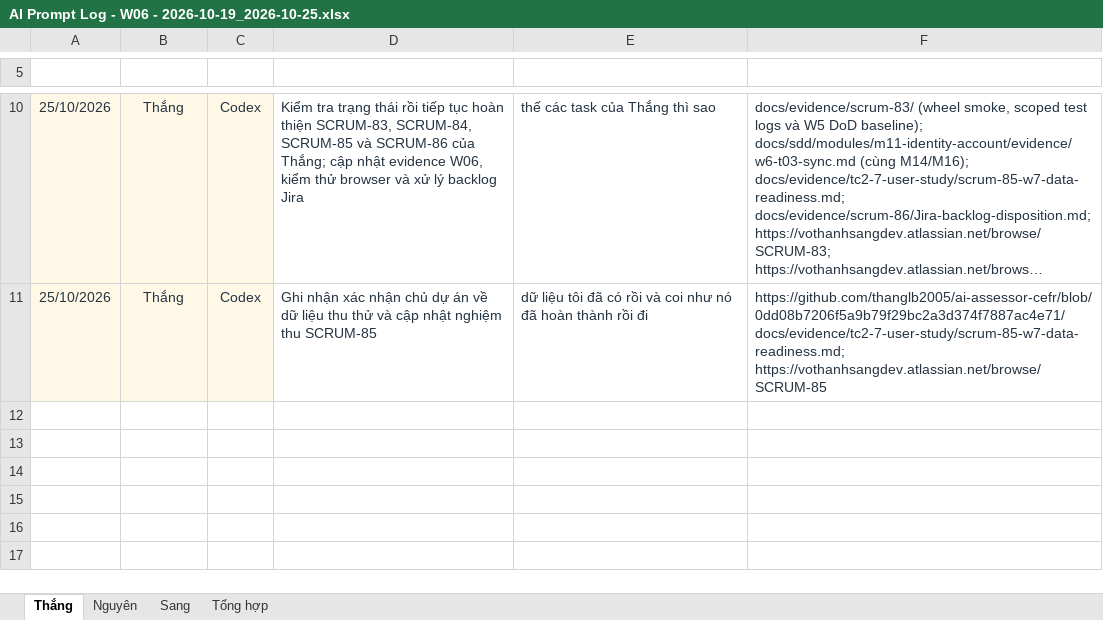
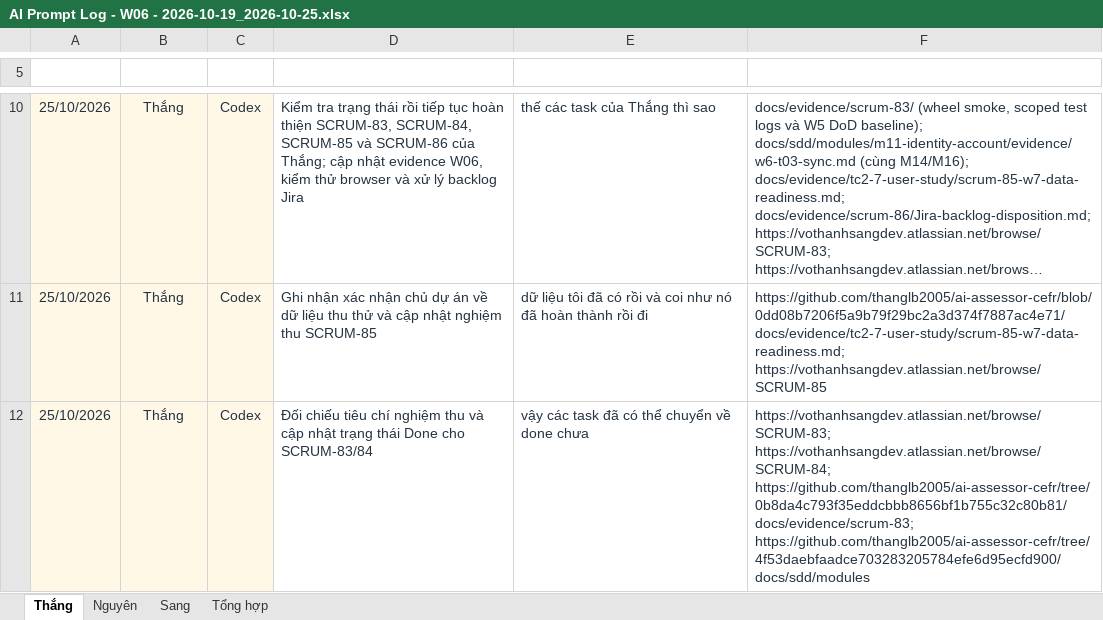
Before and after one commit to ThanhSangLouis/ai-assessor-cefr, an Excel workbook: docs/evidence/tc2-3-ai-usage/AI Prompt Log - W06 - 2026-10-19_2026-10-25.xlsx, sheet Thắng, drawn as a sheet; only a part is shown, gaps mark what is left out; long unchanged cells end in …; values as stored, in another font and other column widths than the file's, no borders; table styles not drawn; the diff names each change by its address in the sheet, - before the commit and + after, or states it on an @@ line.

Commit message:
docs(SCRUM-83): log task completion status update

```diff
--- a/docs/evidence/tc2-3-ai-usage/AI Prompt Log - W06 - 2026-10-19_2026-10-25.xlsx (sheet Thắng)
+++ b/docs/evidence/tc2-3-ai-usage/AI Prompt Log - W06 - 2026-10-19_2026-10-25.xlsx (sheet Thắng)
+row 12: 25/10/2026 | Thắng | Codex | Đối chiếu tiêu chí nghiệm thu và cập nhật trạng thái Done cho SCRUM-83/84 | vậy các task đã có thể chuyển về done chưa | https://vothanhsangdev.atlassian.net/browse/SCRUM-83; https://vothanhsangdev.atlassian.net/browse/SCRUM-84; https://github.com/thanglb2005/ai-assessor-cefr/tree/0b8da4c793f35eddcbbb8656bf1b755c32c80b81/docs/evidence/scrum-83; https://github.com/thanglb2005/ai-assessor-cefr/tree/4f53daebfaadce703283205784efe6d95ecfd900/docs/sdd/modules
```
Also changed, not shown: sheet Tổng hợp, 1 other file.
